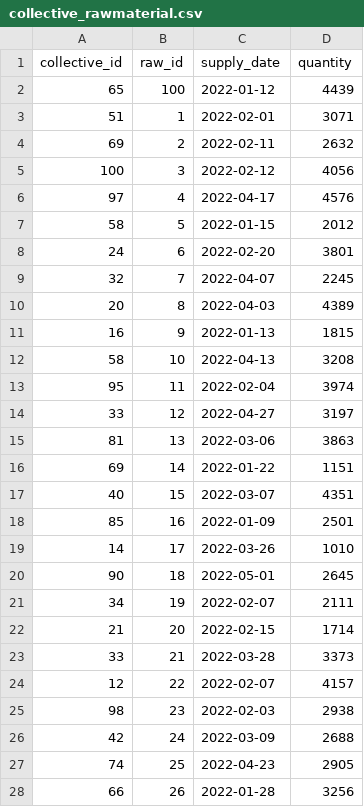
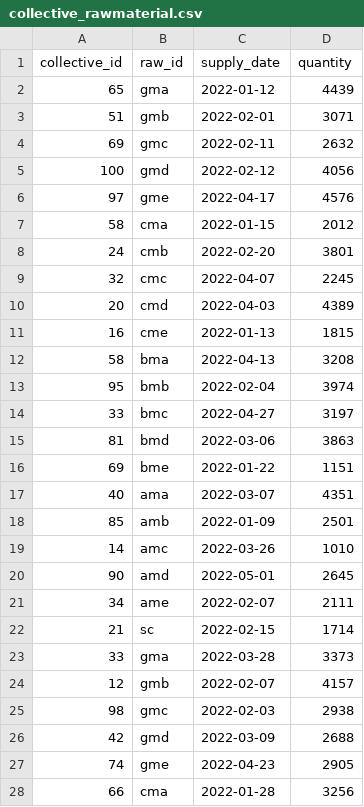
Before and after one commit to RaghavSakhuja/Ksheer, a CSV file: input_scripts/collective_rawmaterial.csv, drawn as a sheet; only a part is shown; the diff covers the shown part only.

Commit message:
data changes and some retailer

```diff
--- a/input_scripts/collective_rawmaterial.csv
+++ b/input_scripts/collective_rawmaterial.csv
@@ -1,28 +1,28 @@
 collective_id,raw_id,supply_date,quantity
-65,100,2022-01-12,4439
-51,1,2022-02-01,3071
-69,2,2022-02-11,2632
-100,3,2022-02-12,4056
-97,4,2022-04-17,4576
-58,5,2022-01-15,2012
-24,6,2022-02-20,3801
-32,7,2022-04-07,2245
-20,8,2022-04-03,4389
-16,9,2022-01-13,1815
-58,10,2022-04-13,3208
-95,11,2022-02-04,3974
-33,12,2022-04-27,3197
-81,13,2022-03-06,3863
-69,14,2022-01-22,1151
-40,15,2022-03-07,4351
-85,16,2022-01-09,2501
-14,17,2022-03-26,1010
-90,18,2022-05-01,2645
-34,19,2022-02-07,2111
-21,20,2022-02-15,1714
-33,21,2022-03-28,3373
-12,22,2022-02-07,4157
-98,23,2022-02-03,2938
-42,24,2022-03-09,2688
-74,25,2022-04-23,2905
-66,26,2022-01-28,3256
+65,gma,2022-01-12,4439
+51,gmb,2022-02-01,3071
+69,gmc,2022-02-11,2632
+100,gmd,2022-02-12,4056
+97,gme,2022-04-17,4576
+58,cma,2022-01-15,2012
+24,cmb,2022-02-20,3801
+32,cmc,2022-04-07,2245
+20,cmd,2022-04-03,4389
+16,cme,2022-01-13,1815
+58,bma,2022-04-13,3208
+95,bmb,2022-02-04,3974
+33,bmc,2022-04-27,3197
+81,bmd,2022-03-06,3863
+69,bme,2022-01-22,1151
+40,ama,2022-03-07,4351
+85,amb,2022-01-09,2501
+14,amc,2022-03-26,1010
+90,amd,2022-05-01,2645
+34,ame,2022-02-07,2111
+21,sc,2022-02-15,1714
+33,gma,2022-03-28,3373
+12,gmb,2022-02-07,4157
+98,gmc,2022-02-03,2938
+42,gmd,2022-03-09,2688
+74,gme,2022-04-23,2905
+66,cma,2022-01-28,3256
```
Also changed, not shown: 73 edited cells elsewhere in this file, 5 other files.
